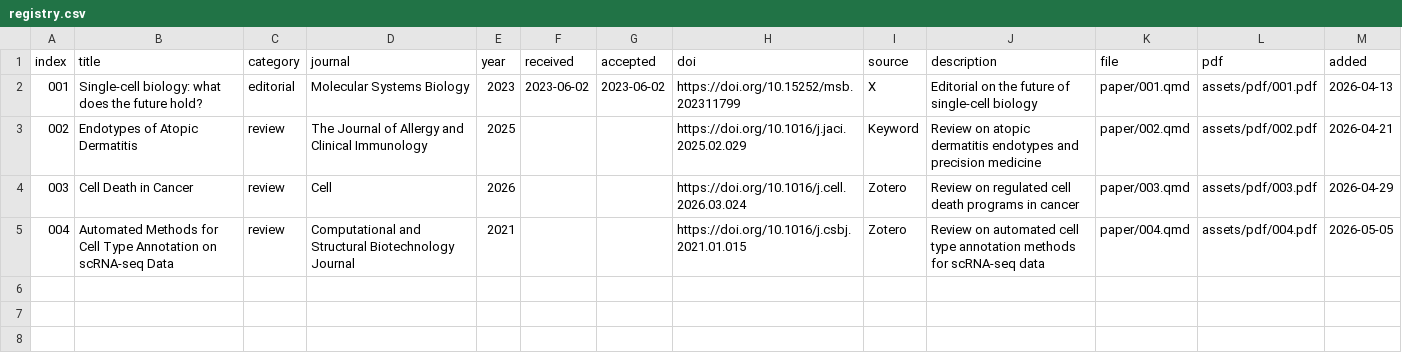
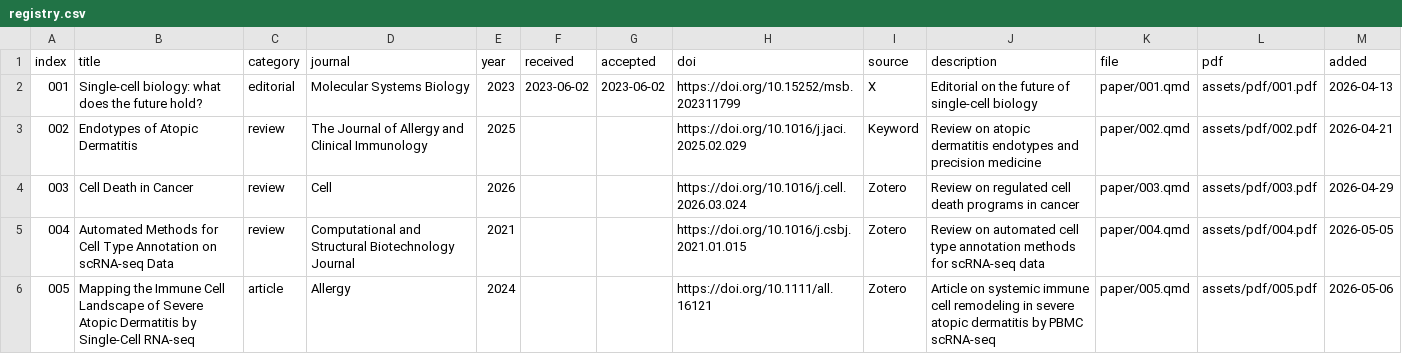
Before and after one commit to evanbio/folio, a CSV file: registry.csv, drawn as a sheet; the diff names each change by its address in the sheet, - before the commit and + after, or states it on an @@ line.

Commit message:
feat: add article 005 on severe AD immune landscape

```diff
--- a/registry.csv
+++ b/registry.csv
+row 6: 005 | Mapping the Immune Cell Landscape of Severe Atopic Dermatitis by Single-Cell RNA-seq | article | Allergy | 2024 |  |  | https://doi.org/10.1111/all.16121 | Zotero | Article on systemic immune cell remodeling in severe atopic dermatitis by PBMC scRNA-seq | paper/005.qmd | assets/pdf/005.pdf | 2026-05-06
```
Also changed, not shown: 3 other files.
